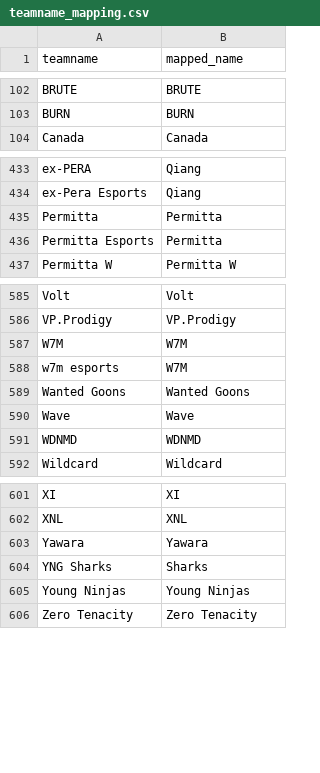
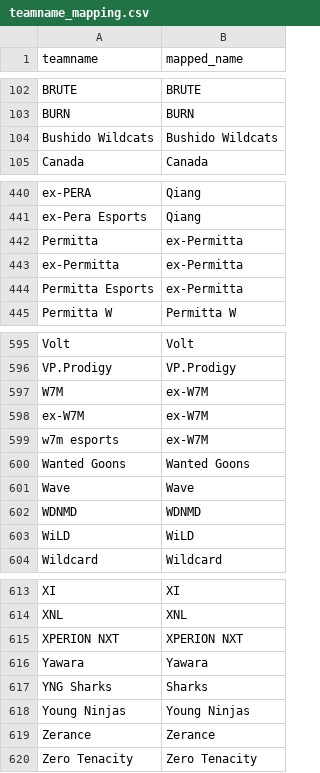
Before and after one commit to debruijn/cs2, a CSV file: combined_cs2_rankings/teamname_mapping.csv, drawn as a sheet; only a part is shown, gaps mark what is left out; the diff covers the shown part only.

```diff
--- a/combined_cs2_rankings/teamname_mapping.csv
+++ b/combined_cs2_rankings/teamname_mapping.csv
@@ -103,2 +103,3 @@ BRUTE,BRUTE
 BURN,BURN
+Bushido Wildcats,Bushido Wildcats
 Canada,Canada
@@ -434,4 +441,5 @@ ex-PERA,Qiang
 ex-Pera Esports,Qiang
-Permitta,Permitta
-Permitta Esports,Permitta
+Permitta,ex-Permitta
+ex-Permitta,ex-Permitta
+Permitta Esports,ex-Permitta
 Permitta W,Permitta W
@@ -586,4 +596,5 @@ Volt,Volt
 VP.Prodigy,VP.Prodigy
-W7M,W7M
-w7m esports,W7M
+W7M,ex-W7M
+ex-W7M,ex-W7M
+w7m esports,ex-W7M
 Wanted Goons,Wanted Goons
@@ -591,2 +602,3 @@ Wave,Wave
 WDNMD,WDNMD
+WiLD,WiLD
 Wildcard,Wildcard
@@ -602,2 +614,3 @@ XI,XI
 XNL,XNL
+XPERION NXT,XPERION NXT
 Yawara,Yawara
@@ -605,2 +618,3 @@ YNG Sharks,Sharks
 Young Ninjas,Young Ninjas
+Zerance,Zerance
 Zero Tenacity,Zero Tenacity
```
Also changed, not shown: 8 added rows elsewhere in this file, combined_cs2_rankings/rosters.csv, 2 other files.
